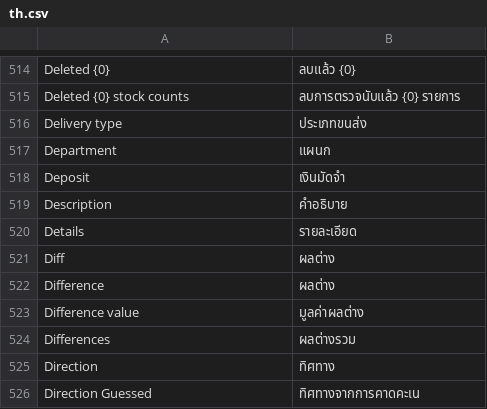
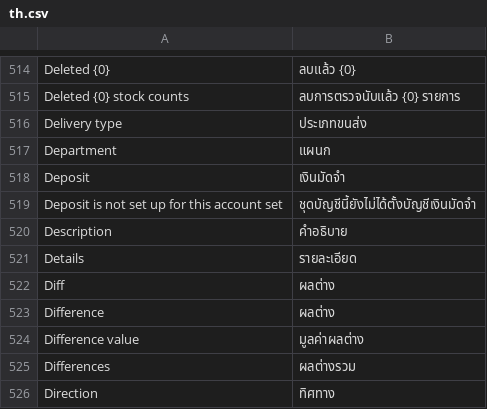
Before and after one commit to skin306152-star/pearnly, a CSV file: apps/pearnly_erp_portal/pearnly_erp_portal/translations/th.csv, drawn as a sheet; only a part is shown, gaps mark what is left out; the shorter side is filled out with more unchanged rows.

Commit message:
feat: a receipt returned for a missing deposit account reads as a sentence in four languages

```diff
--- a/apps/pearnly_erp_portal/pearnly_erp_portal/translations/th.csv
+++ b/apps/pearnly_erp_portal/pearnly_erp_portal/translations/th.csv
@@ -518,2 +518,3 @@ Department,แผนก
 Deposit,เงินมัดจำ
+Deposit is not set up for this account set,ชุดบัญชีนี้ยังไม่ได้ตั้งบัญชีเงินมัดจำ
 Description,คำอธิบาย
```
Also changed, not shown: apps/pearnly_erp_portal/pearnly_erp_portal/i18n/messages.tsv, apps/pearnly_erp_portal/pearnly_erp_portal/translations/en.csv, 4 other files.
